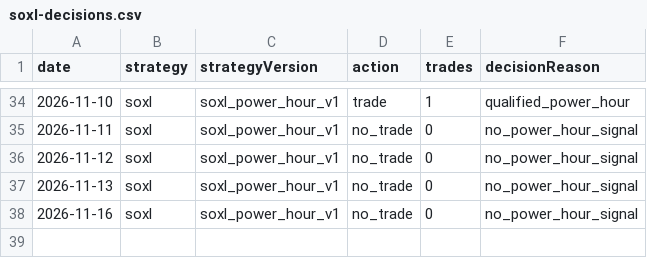
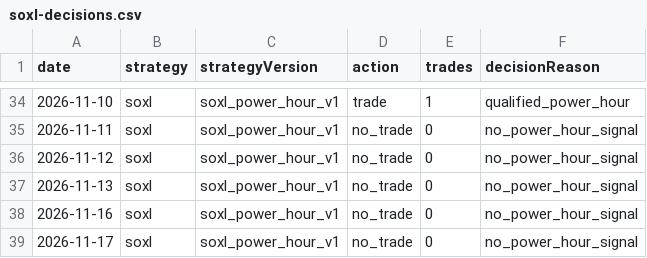
Before and after one commit to jkdevjob/jkquant, a CSV file: data/daily1-shadow/soxl-decisions.csv, drawn as a sheet; only a part is shown, gaps mark what is left out.

```diff
--- a/data/daily1-shadow/soxl-decisions.csv
+++ b/data/daily1-shadow/soxl-decisions.csv
@@ -38 +38,2 @@ date,strategy,strategyVersion,action,trades,decisionReason
 2026-11-16,soxl,soxl_power_hour_v1,no_trade,0,no_power_hour_signal
+2026-11-17,soxl,soxl_power_hour_v1,no_trade,0,no_power_hour_signal
```
Also changed, not shown: data/daily1-shadow/crypto-decisions.csv, 1 other file.
